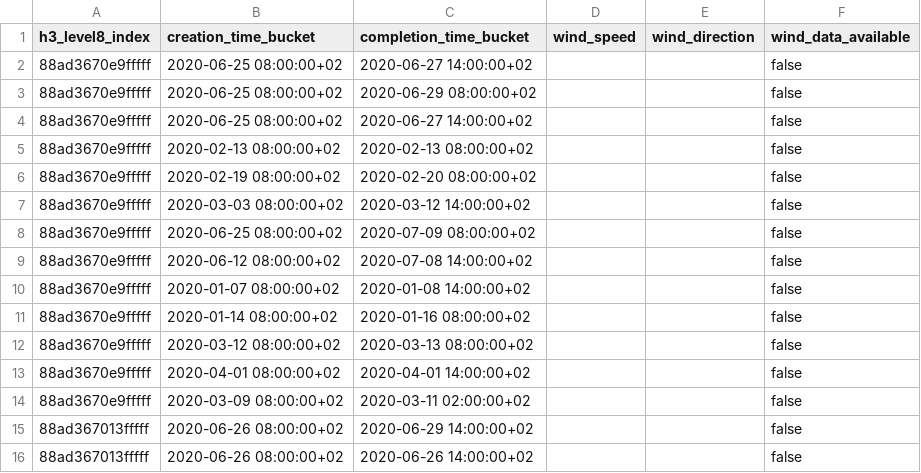
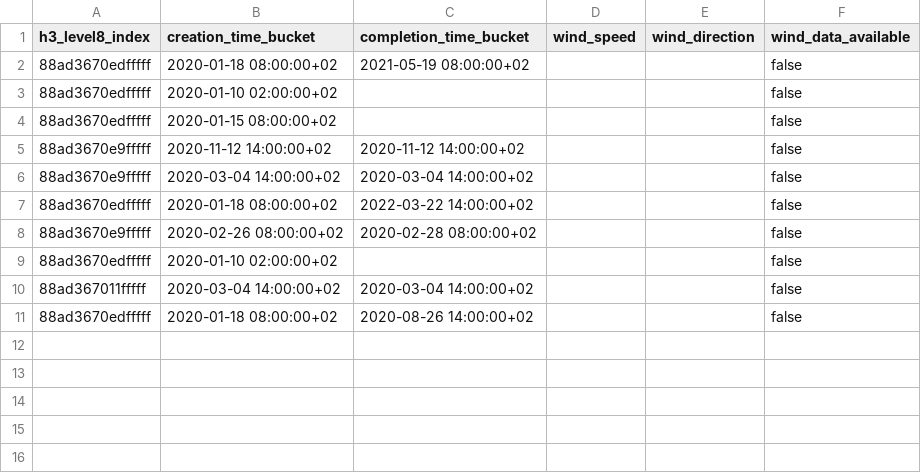
Before and after one commit to ziyaadparker/ds_code_challenge, a CSV file: samples/sr_hex_atlantis_anonymised_sample.csv, drawn as a sheet.

Commit message:
Stop treating the wind test fixture as a real observation. download_wind_data() fell back to the committed .ods fixture when the live endpoint failed, so a production run could mark synthetic rows wind_data_available=true. It now only returns a real download, a real cached file, or None (graceful degradation). The fixture is test-only. Re-ran the pipeline with the fix and regenerated the committed samples and README figures to match (0/8122 wind matches; 435/8122 k=5 release rate).

```diff
--- a/samples/sr_hex_atlantis_anonymised_sample.csv
+++ b/samples/sr_hex_atlantis_anonymised_sample.csv
@@ -1,16 +1,11 @@
 h3_level8_index,creation_time_bucket,completion_time_bucket,wind_speed,wind_direction,wind_data_available
-88ad3670e9fffff,2020-06-25 08:00:00+02,2020-06-27 14:00:00+02,,,false
-88ad3670e9fffff,2020-06-25 08:00:00+02,2020-06-29 08:00:00+02,,,false
-88ad3670e9fffff,2020-06-25 08:00:00+02,2020-06-27 14:00:00+02,,,false
-88ad3670e9fffff,2020-02-13 08:00:00+02,2020-02-13 08:00:00+02,,,false
-88ad3670e9fffff,2020-02-19 08:00:00+02,2020-02-20 08:00:00+02,,,false
-88ad3670e9fffff,2020-03-03 08:00:00+02,2020-03-12 14:00:00+02,,,false
-88ad3670e9fffff,2020-06-25 08:00:00+02,2020-07-09 08:00:00+02,,,false
-88ad3670e9fffff,2020-06-12 08:00:00+02,2020-07-08 14:00:00+02,,,false
-88ad3670e9fffff,2020-01-07 08:00:00+02,2020-01-08 14:00:00+02,,,false
-88ad3670e9fffff,2020-01-14 08:00:00+02,2020-01-16 08:00:00+02,,,false
-88ad3670e9fffff,2020-03-12 08:00:00+02,2020-03-13 08:00:00+02,,,false
-88ad3670e9fffff,2020-04-01 08:00:00+02,2020-04-01 14:00:00+02,,,false
-88ad3670e9fffff,2020-03-09 08:00:00+02,2020-03-11 02:00:00+02,,,false
-88ad367013fffff,2020-06-26 08:00:00+02,2020-06-29 14:00:00+02,,,false
-88ad367013fffff,2020-06-26 08:00:00+02,2020-06-26 14:00:00+02,,,false
+88ad3670edfffff,2020-01-18 08:00:00+02,2021-05-19 08:00:00+02,,,false
+88ad3670edfffff,2020-01-10 02:00:00+02,,,,false
+88ad3670edfffff,2020-01-15 08:00:00+02,,,,false
+88ad3670e9fffff,2020-11-12 14:00:00+02,2020-11-12 14:00:00+02,,,false
+88ad3670e9fffff,2020-03-04 14:00:00+02,2020-03-04 14:00:00+02,,,false
+88ad3670edfffff,2020-01-18 08:00:00+02,2022-03-22 14:00:00+02,,,false
+88ad3670e9fffff,2020-02-26 08:00:00+02,2020-02-28 08:00:00+02,,,false
+88ad3670edfffff,2020-01-10 02:00:00+02,,,,false
+88ad367011fffff,2020-03-04 14:00:00+02,2020-03-04 14:00:00+02,,,false
+88ad3670edfffff,2020-01-18 08:00:00+02,2020-08-26 14:00:00+02,,,false
```
Also changed, not shown: 6 other files.
